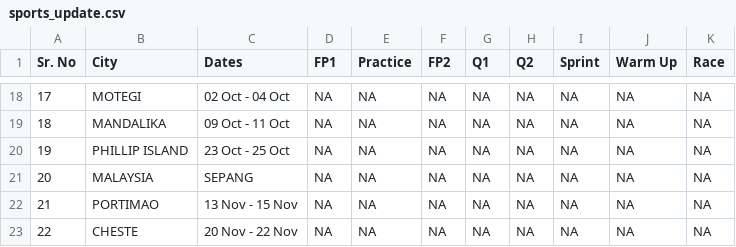
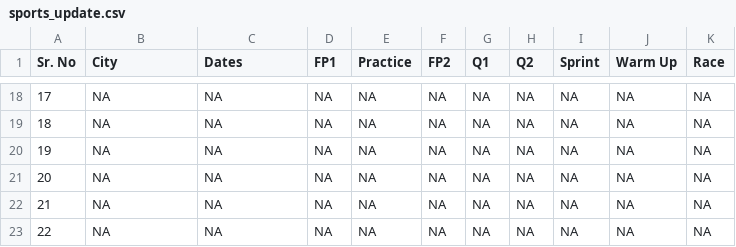
Before and after one commit to haisurya79/Sports-data-scraping--2, a CSV file: sports_update.csv, drawn as a sheet; only a part is shown, gaps mark what is left out; the diff covers the shown part only.

```diff
--- a/sports_update.csv
+++ b/sports_update.csv
@@ -18,6 +18,6 @@ Sr. No,City,Dates,FP1,Practice,FP2,Q1,Q2,Sprint,Warm Up,Race
-17,MOTEGI,02 Oct - 04 Oct,NA,NA,NA,NA,NA,NA,NA,NA
-18,MANDALIKA,09 Oct - 11 Oct,NA,NA,NA,NA,NA,NA,NA,NA
-19,PHILLIP ISLAND,23 Oct - 25 Oct,NA,NA,NA,NA,NA,NA,NA,NA
-20,MALAYSIA,SEPANG,NA,NA,NA,NA,NA,NA,NA,NA
-21,PORTIMAO,13 Nov - 15 Nov,NA,NA,NA,NA,NA,NA,NA,NA
-22,CHESTE,20 Nov - 22 Nov,NA,NA,NA,NA,NA,NA,NA,NA
+17,NA,NA,NA,NA,NA,NA,NA,NA,NA,NA
+18,NA,NA,NA,NA,NA,NA,NA,NA,NA,NA
+19,NA,NA,NA,NA,NA,NA,NA,NA,NA,NA
+20,NA,NA,NA,NA,NA,NA,NA,NA,NA,NA
+21,NA,NA,NA,NA,NA,NA,NA,NA,NA,NA
+22,NA,NA,NA,NA,NA,NA,NA,NA,NA,NA
```
Also changed, not shown: 32 edited cells elsewhere in this file.
